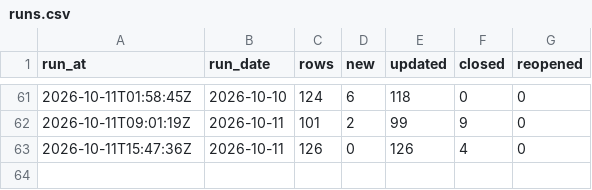
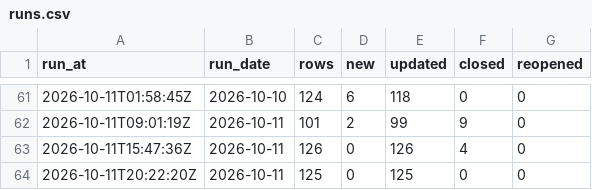
Before and after one commit to ajpayzant/NHL-Injury-Tool, a CSV file: data/runs.csv, drawn as a sheet; only a part is shown, gaps mark what is left out.

```diff
--- a/data/runs.csv
+++ b/data/runs.csv
@@ -63 +63,2 @@ run_at,run_date,rows,new,updated,closed,reopened
 2026-10-11T15:47:36Z,2026-10-11,126,0,126,4,0
+2026-10-11T20:22:20Z,2026-10-11,125,0,125,0,0
```
Also changed, not shown: data/events.csv, data/injuries.csv, 2 other files.
